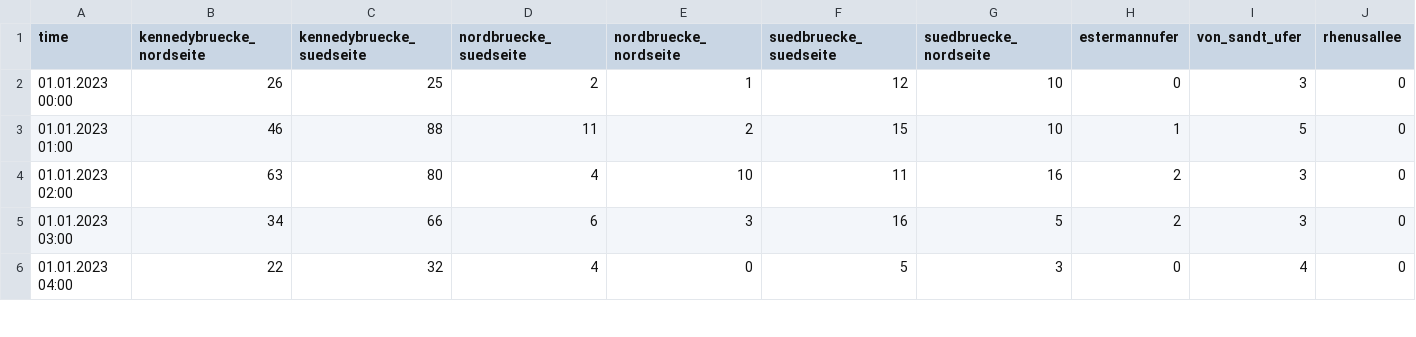
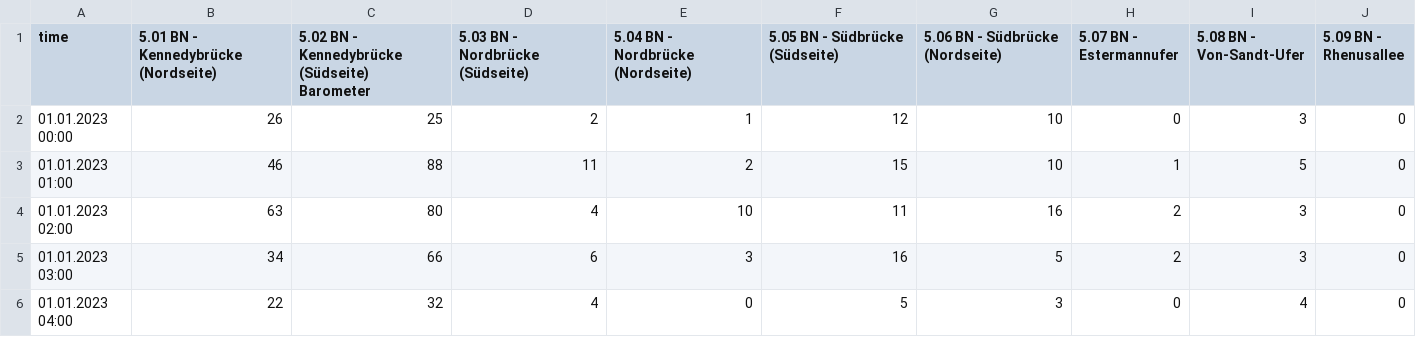
Before and after one commit to wooloflettuce/bonn-bike-count, a CSV file: Projektdatensaetze/2023/Fahrradzaehlstellen2023_stuendlich_RENAMED.csv, drawn as a sheet; only a part is shown; the diff covers the shown part only; the diff names each change by its address in the sheet, - before the commit and + after, or states it on an @@ line.

```diff
--- a/Projektdatensaetze/2023/Fahrradzaehlstellen2023_stuendlich_RENAMED.csv
+++ b/Projektdatensaetze/2023/Fahrradzaehlstellen2023_stuendlich_RENAMED.csv
-B1: kennedybruecke_nordseite
+B1: 5.01 BN - Kennedybrücke (Nordseite)
-C1: kennedybruecke_suedseite
+C1: 5.02 BN - Kennedybrücke (Südseite) Barometer
-D1: nordbruecke_suedseite
+D1: 5.03 BN - Nordbrücke (Südseite)
-E1: nordbruecke_nordseite
+E1: 5.04 BN - Nordbrücke (Nordseite)
-F1: suedbruecke_suedseite
+F1: 5.05 BN - Südbrücke (Südseite)
-G1: suedbruecke_nordseite
+G1: 5.06 BN - Südbrücke (Nordseite)
-H1: estermannufer
+H1: 5.07 BN - Estermannufer
-I1: von_sandt_ufer
+I1: 5.08 BN - Von-Sandt-Ufer
-J1: rhenusallee
+J1: 5.09 BN - Rhenusallee
```
Also changed, not shown: 8 edited cells elsewhere in this file, 1 other file.
